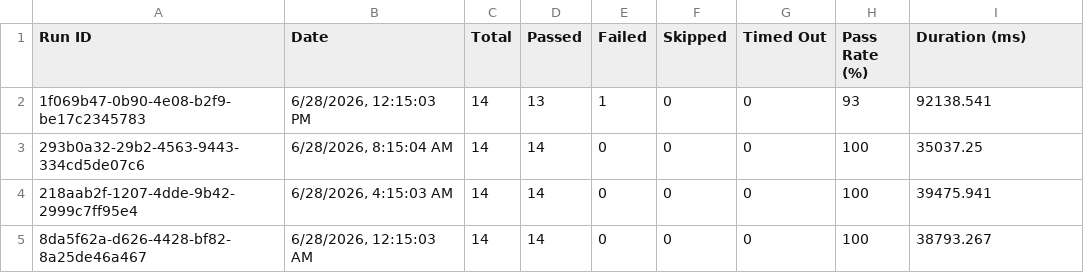
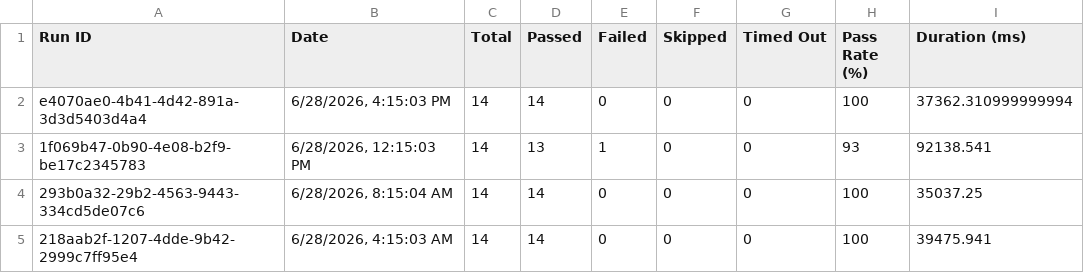
Before and after one commit to saira-uwc/asksam-datascience-automation, a CSV file: docs/exports/all-runs-summary.csv, drawn as a sheet; only a part is shown; the shorter side is filled out with more unchanged rows.

```diff
--- a/docs/exports/all-runs-summary.csv
+++ b/docs/exports/all-runs-summary.csv
@@ -1,2 +1,3 @@
 Run ID,Date,Total,Passed,Failed,Skipped,Timed Out,Pass Rate (%),Duration (ms)
+"e4070ae0-4b41-4d42-891a-3d3d5403d4a4","6/28/2026, 4:15:03 PM",14,14,0,0,0,100,37362.310999999994
 "1f069b47-0b90-4e08-b2f9-be17c2345783","6/28/2026, 12:15:03 PM",14,13,1,0,0,93,92138.541
```
Also changed, not shown: docs/exports/current-run.csv, 18 other files.
